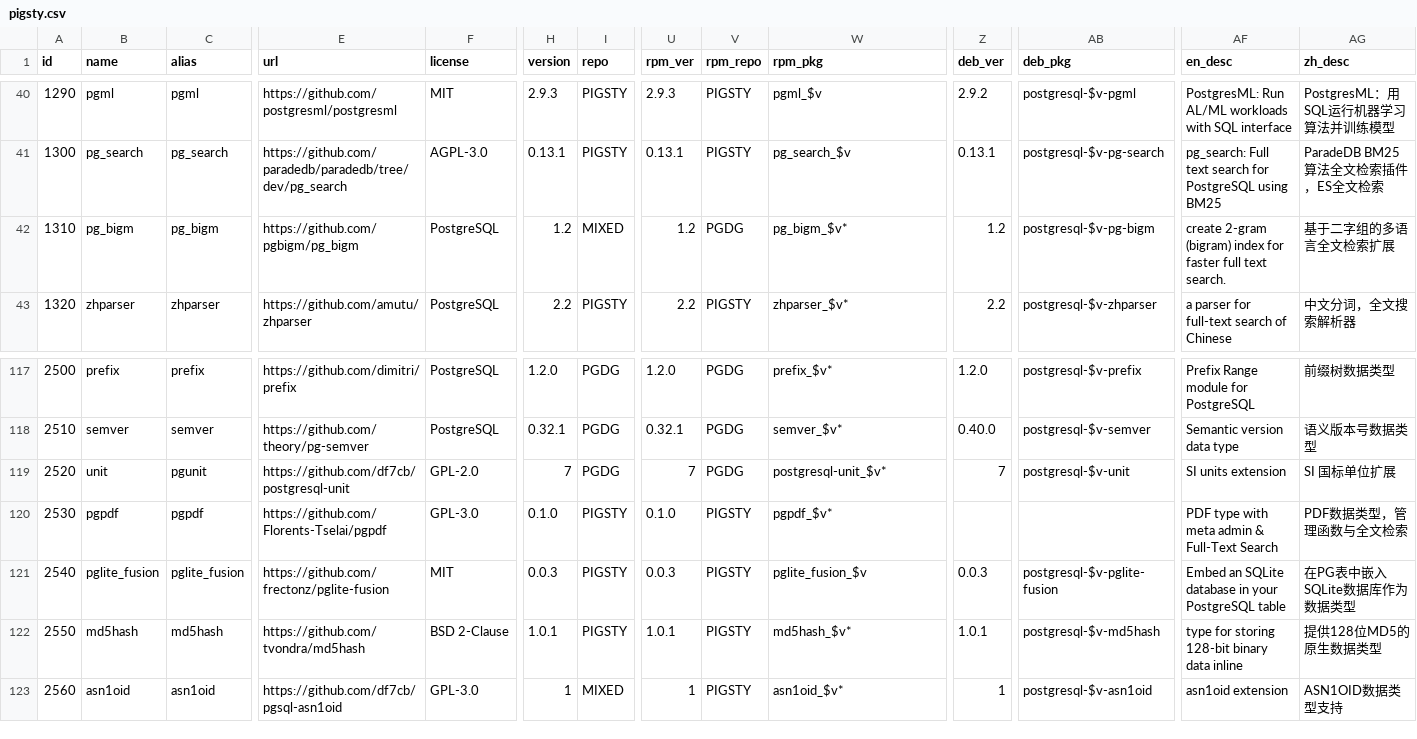
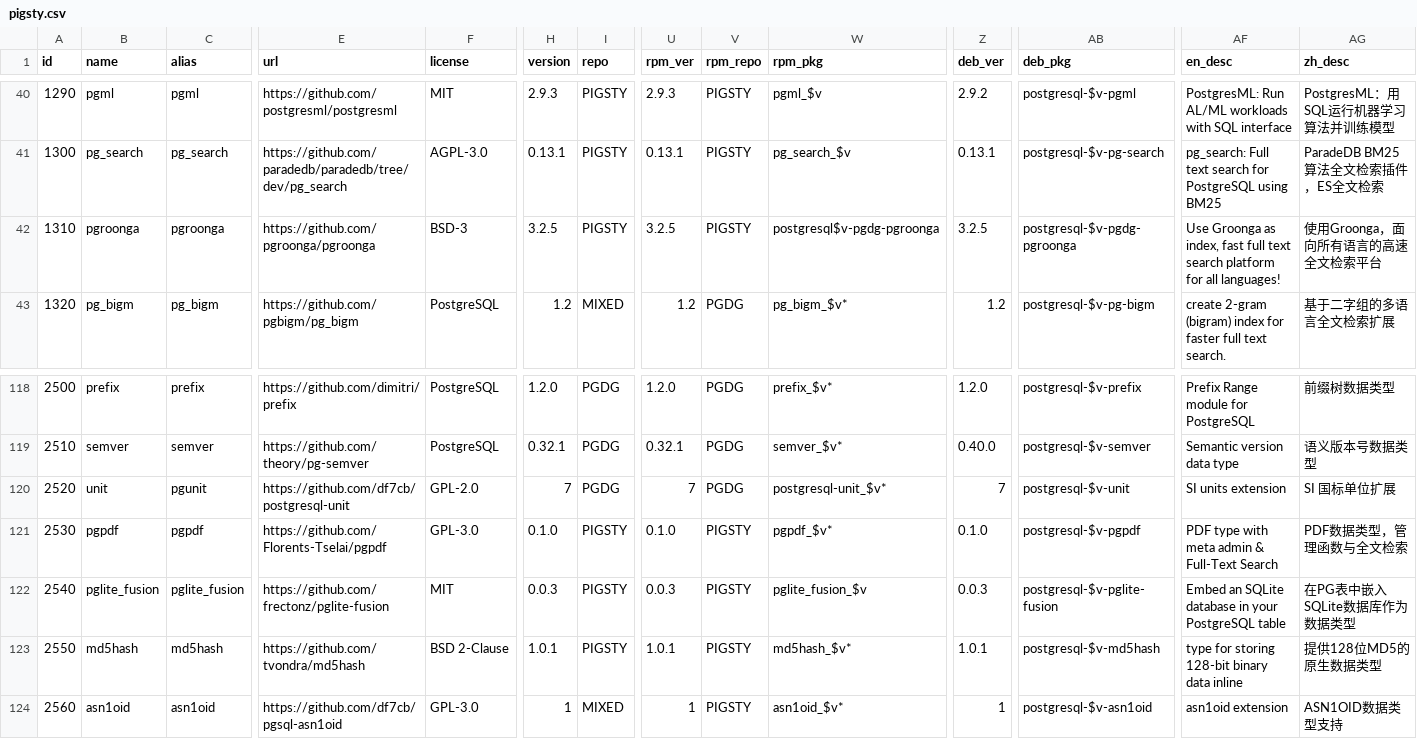
Before and after one commit to pgsty/extension, a CSV file: data/pigsty.csv, drawn as a sheet; only a part is shown, gaps mark what is left out; addresses are those after the commit; the diff covers the shown part only; the diff names each change by its address in the sheet, - before the commit and + after, or states it on an @@ line.

Commit message:
add pgroonga

```diff
--- a/data/pigsty.csv
+++ b/data/pigsty.csv
-B42 (name): pg_bigm
+B42 (name): pgroonga
-C42 (alias): pg_bigm
+C42 (alias): pgroonga
-E42 (url): https://github.com/pgbigm/pg_bigm
+E42 (url): https://github.com/pgroonga/pgroonga
-F42 (license): PostgreSQL
+F42 (license): BSD-3
-H42 (version): 1.2
+H42 (version): 3.2.5
-I42 (repo): MIXED
+I42 (repo): PIGSTY
-U42 (rpm_ver): 1.2
+U42 (rpm_ver): 3.2.5
-V42 (rpm_repo): PGDG
+V42 (rpm_repo): PIGSTY
-W42 (rpm_pkg): pg_bigm_$v*
+W42 (rpm_pkg): postgresql$v-pgdg-pgroonga
-Z42 (deb_ver): 1.2
+Z42 (deb_ver): 3.2.5
-AB42 (deb_pkg): postgresql-$v-pg-bigm
+AB42 (deb_pkg): postgresql-$v-pgdg-pgroonga
-AF42 (en_desc): create 2-gram (bigram) index for faster full text search.
+AF42 (en_desc): Use Groonga as index, fast full text search platform for all languages!
-AG42 (zh_desc): 基于二字组的多语言全文检索扩展
+AG42 (zh_desc): 使用Groonga，面向所有语言的高速全文检索平台
-B43 (name): zhparser
+B43 (name): pg_bigm
-C43 (alias): zhparser
+C43 (alias): pg_bigm
-E43 (url): https://github.com/amutu/zhparser
+E43 (url): https://github.com/pgbigm/pg_bigm
-H43 (version): 2.2
+H43 (version): 1.2
-I43 (repo): PIGSTY
+I43 (repo): MIXED
-U43 (rpm_ver): 2.2
+U43 (rpm_ver): 1.2
-V43 (rpm_repo): PIGSTY
+V43 (rpm_repo): PGDG
-W43 (rpm_pkg): zhparser_$v*
+W43 (rpm_pkg): pg_bigm_$v*
-Z43 (deb_ver): 2.2
+Z43 (deb_ver): 1.2
-AB43 (deb_pkg): postgresql-$v-zhparser
+AB43 (deb_pkg): postgresql-$v-pg-bigm
-AF43 (en_desc): a parser for full-text search of Chinese
+AF43 (en_desc): create 2-gram (bigram) index for faster full text search.
-AG43 (zh_desc): 中文分词，全文搜索解析器
+AG43 (zh_desc): 基于二字组的多语言全文检索扩展
-Z121 (deb_ver): (empty)
+Z121 (deb_ver): 0.1.0
-AB121 (deb_pkg): (empty)
+AB121 (deb_pkg): postgresql-$v-pgpdf
```
Also changed, not shown: 1 added row and 23 edited cells elsewhere in this file, data/extension.csv, 25 other files.
